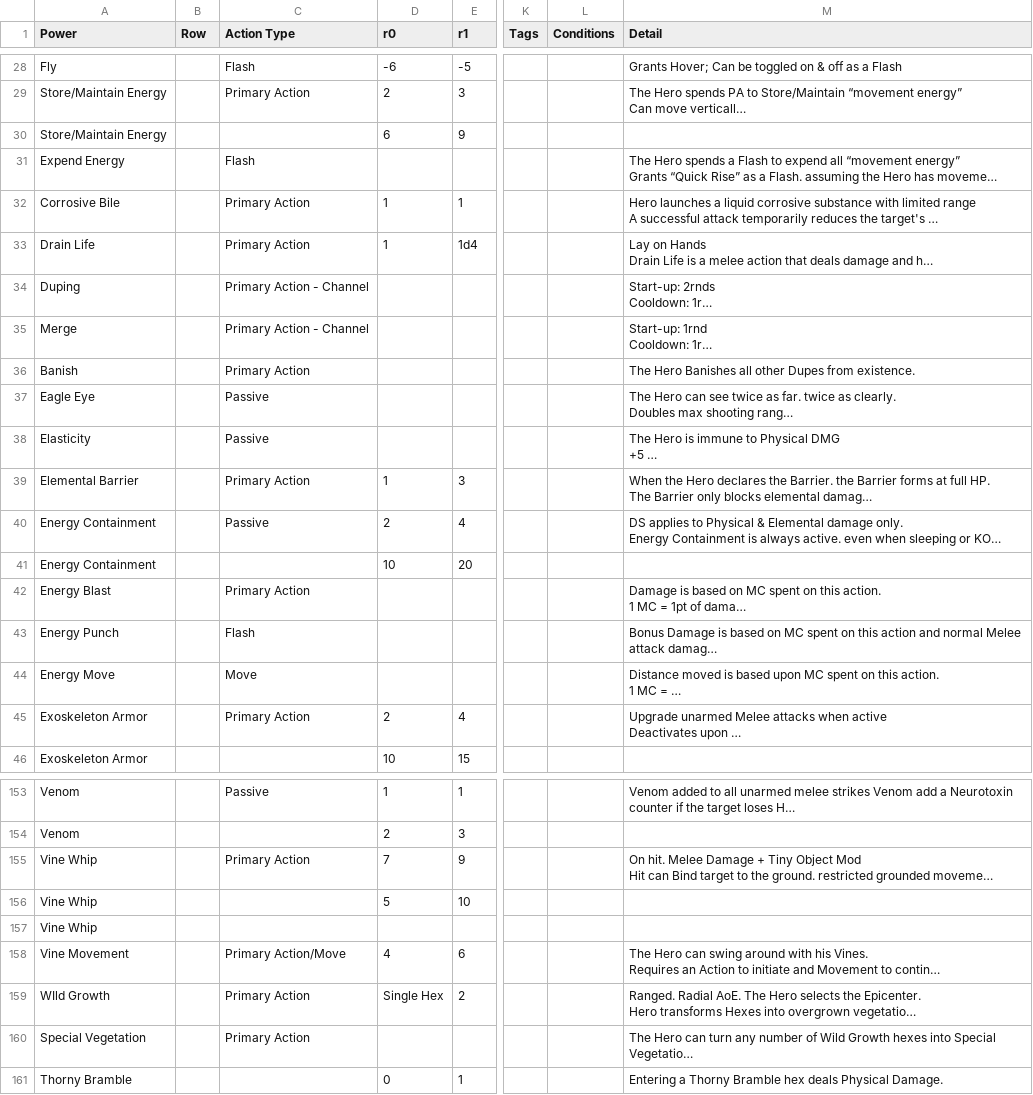
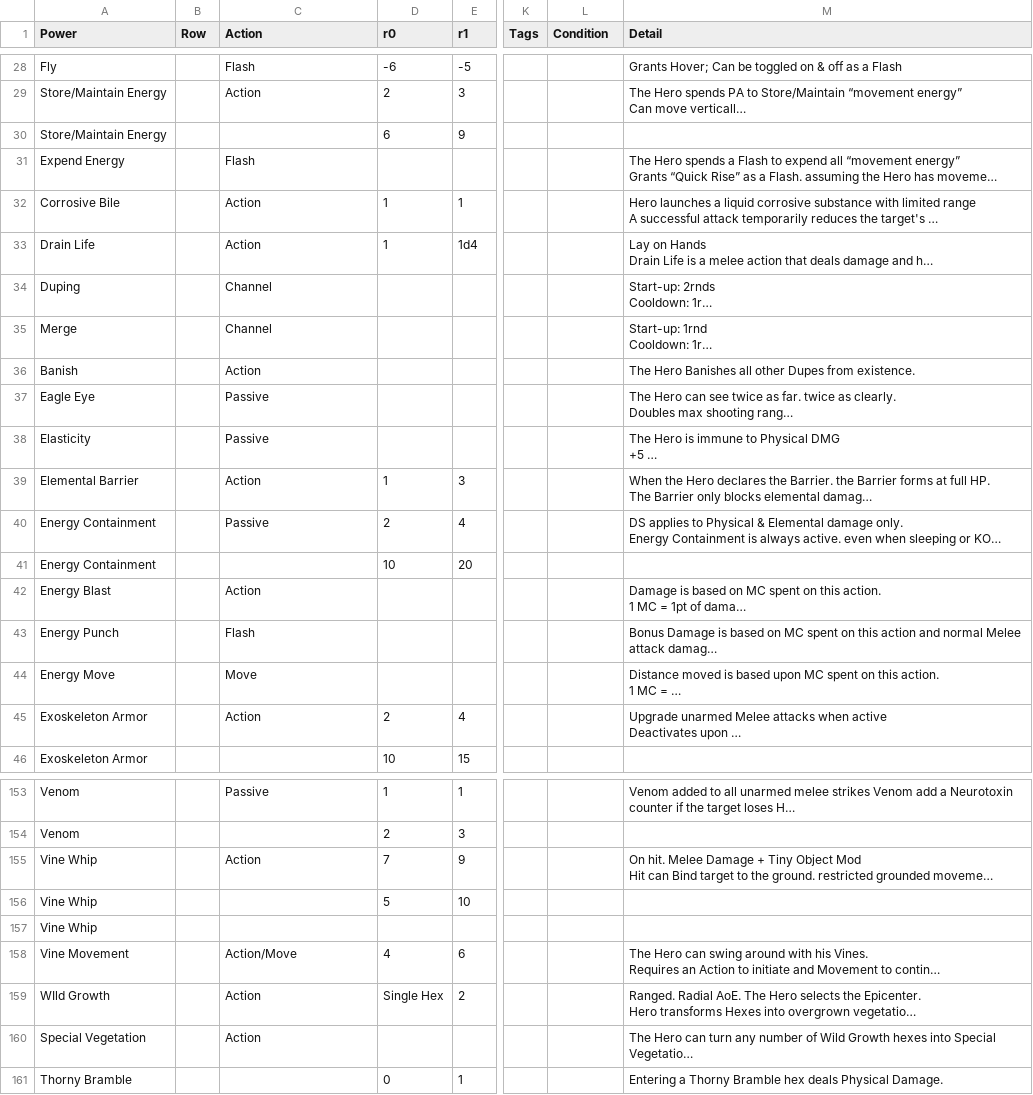
Before and after one commit to arnab-datta/counter-app, a CSV file: src/data/powers.csv, drawn as a sheet; only a part is shown, gaps mark what is left out; long unchanged cells end in …; the diff covers the shown part only; the diff names each change by its address in the sheet, - before the commit and + after, or states it on an @@ line.

```diff
--- a/src/data/powers.csv
+++ b/src/data/powers.csv
-C1: Action Type
+C1: Action
-L1: Conditions
+L1: Condition
-C29 (Action): Primary Action
+C29 (Action): Action
-C32:C33 (Action): Primary Action
+C32:C33 (Action): Action
-C34:C35 (Action): Primary Action - Channel
+C34:C35 (Action): Channel
-C36 (Action): Primary Action
+C36 (Action): Action
-C39 (Action): Primary Action
+C39 (Action): Action
-C42 (Action): Primary Action
+C42 (Action): Action
-C45 (Action): Primary Action
+C45 (Action): Action
-C155 (Action): Primary Action
+C155 (Action): Action
-C158 (Action): Primary Action/Move
+C158 (Action): Action/Move
-C159:C160 (Action): Primary Action
+C159:C160 (Action): Action
```
Also changed, not shown: 59 edited cells elsewhere in this file, 3 other files.
